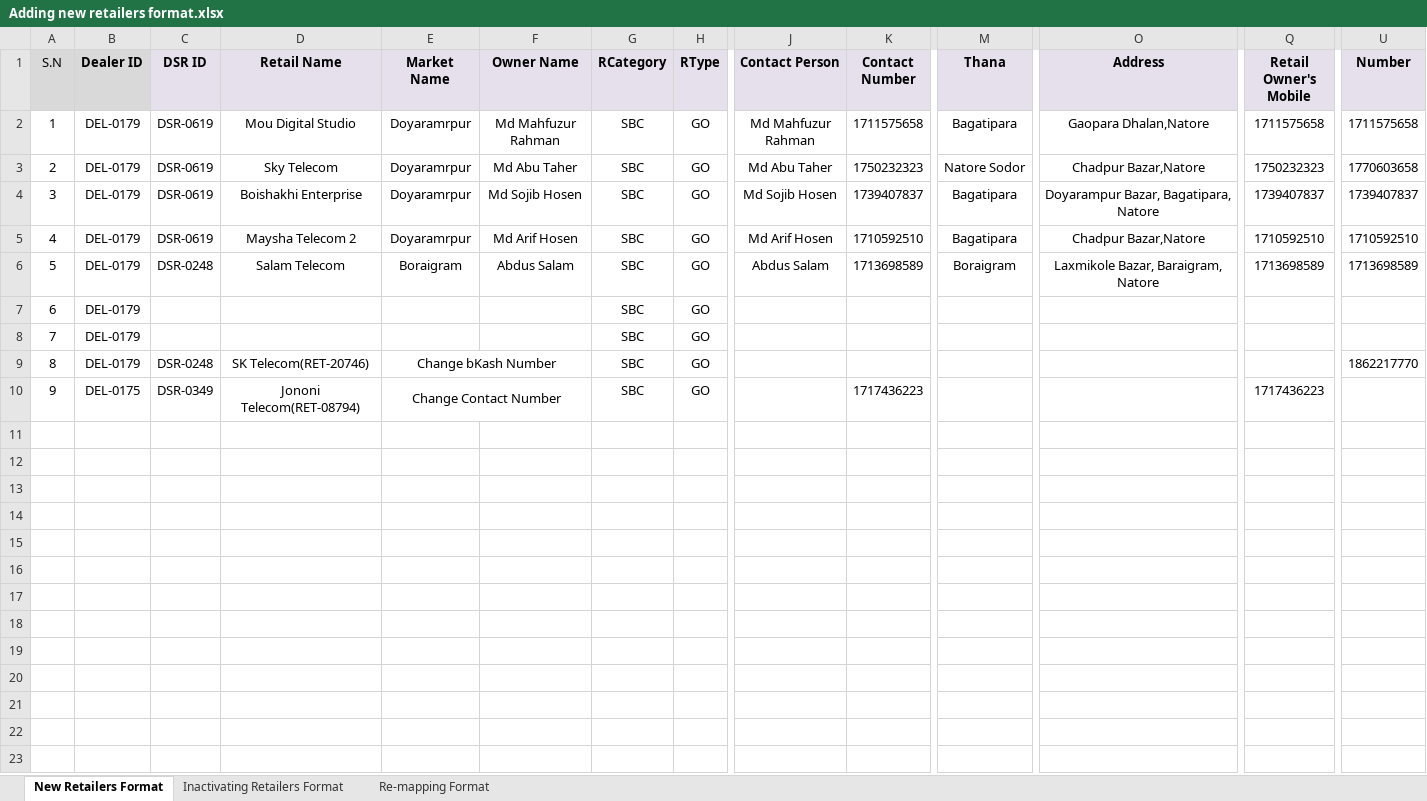
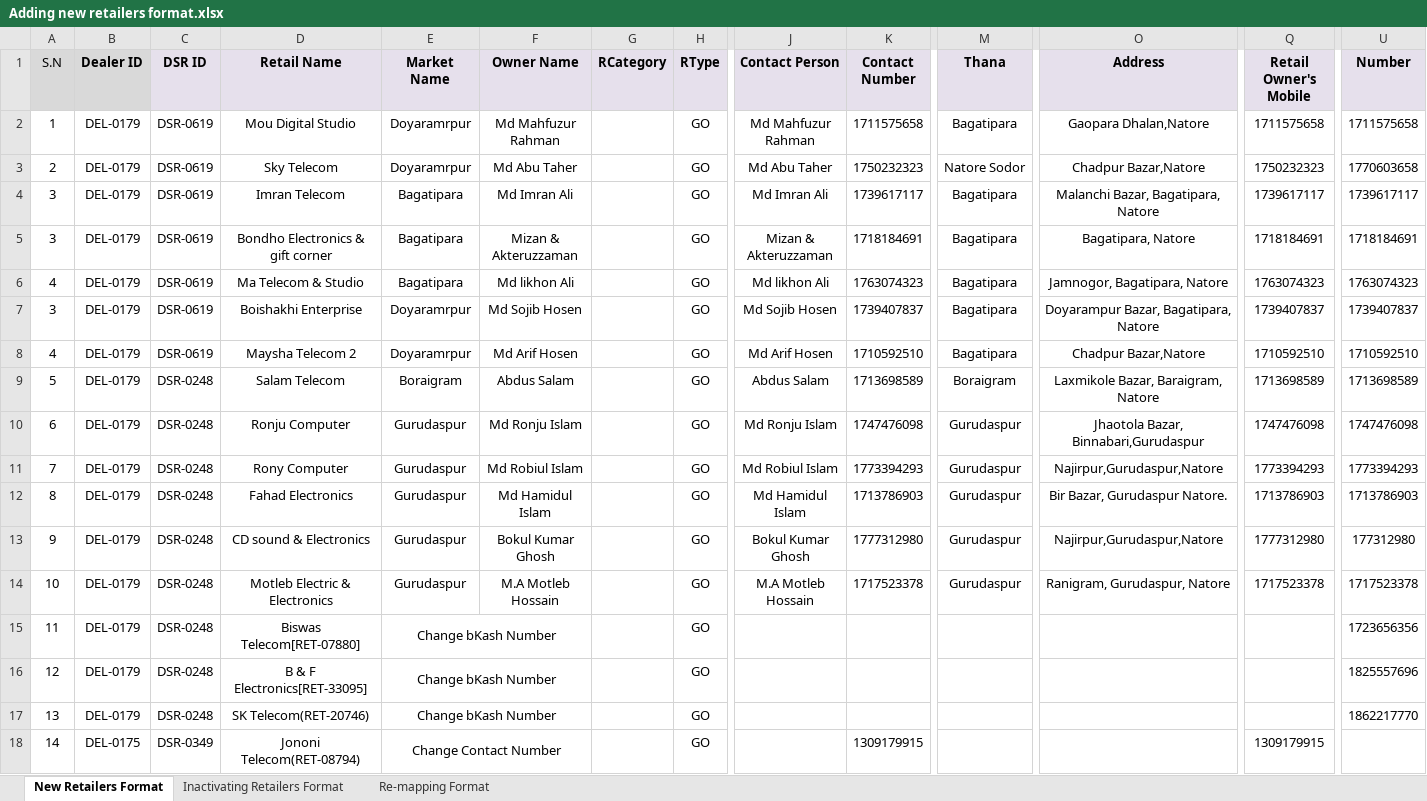
Before and after one commit to rahinul/Mugdho-Corporation, an Excel workbook: 2020/Others/Adding new retailers format.xlsx, sheet New Retailers Format, drawn as a sheet; only a part is shown, gaps mark what is left out; values as stored, in another font and other column widths than the file's, no borders; addresses are those after the commit; rows hold the shown columns only; the diff names each change by its address in the sheet, - before the commit and + after, or states it on an @@ line.

```diff
--- a/2020/Others/Adding new retailers format.xlsx (sheet New Retailers Format)
+++ b/2020/Others/Adding new retailers format.xlsx (sheet New Retailers Format)
-G2:G3 (RCategory): SBC
+G2:G3 (RCategory): (empty)
+row 4: 3 | DEL-0179 | DSR-0619 | Imran Telecom | Bagatipara | Md Imran Ali |  | GO | Md Imran Ali | 1739617117 | Bagatipara | Malanchi Bazar, Bagatipara, Natore | 1739617117 | 1739617117
+row 5: 3 | DEL-0179 | DSR-0619 | Bondho Electronics & gift corner | Bagatipara | Mizan & Akteruzzaman |  | GO | Mizan & Akteruzzaman | 1718184691 | Bagatipara | Bagatipara, Natore | 1718184691 | 1718184691
+row 6: 4 | DEL-0179 | DSR-0619 | Ma Telecom & Studio | Bagatipara | Md likhon Ali |  | GO | Md likhon Ali | 1763074323 | Bagatipara | Jamnogor, Bagatipara, Natore | 1763074323 | 1763074323
-G7:G11 (RCategory): SBC
+G7:G11 (RCategory): (empty)
-C10:C11 (DSR ID): (empty)
+C10:C11 (DSR ID): DSR-0248
-D10 (Retail Name): (empty)
+D10 (Retail Name): Ronju Computer
-E10:E11 (Market Name): (empty)
+E10:E11 (Market Name): Gurudaspur
-F10 (Owner Name): (empty)
+F10 (Owner Name): Md Ronju Islam
-J10 (Contact Person): (empty)
+J10 (Contact Person): Md Ronju Islam
-K10 (Contact Number): (empty)
+K10 (Contact Number): 1747476098
-M10:M11 (Thana): (empty)
+M10:M11 (Thana): Gurudaspur
-O10 (Address): (empty)
+O10 (Address): Jhaotola Bazar, Binnabari,Gurudaspur
-Q10 (Retail Owner's Mobile): (empty)
+Q10 (Retail Owner's Mobile): 1747476098
-U10 (Number): (empty)
+U10 (Number): 1747476098
-D11 (Retail Name): (empty)
+D11 (Retail Name): Rony Computer
-F11 (Owner Name): (empty)
+F11 (Owner Name): Md Robiul Islam
-J11 (Contact Person): (empty)
+J11 (Contact Person): Md Robiul Islam
-K11 (Contact Number): (empty)
+K11 (Contact Number): 1773394293
-O11 (Address): (empty)
+O11 (Address): Najirpur,Gurudaspur,Natore
-Q11 (Retail Owner's Mobile): (empty)
+Q11 (Retail Owner's Mobile): 1773394293
-U11 (Number): (empty)
+U11 (Number): 1773394293
+row 12: 8 | DEL-0179 | DSR-0248 | Fahad Electronics | Gurudaspur | Md Hamidul Islam |  | GO | Md Hamidul Islam | 1713786903 | Gurudaspur | Bir Bazar, Gurudaspur Natore. | 1713786903 | 1713786903
+row 13: 9 | DEL-0179 | DSR-0248 | CD sound & Electronics | Gurudaspur | Bokul Kumar Ghosh |  | GO | Bokul Kumar Ghosh | 1777312980 | Gurudaspur | Najirpur,Gurudaspur,Natore | 1777312980 | 177312980
+row 14: 10 | DEL-0179 | DSR-0248 | Motleb Electric & Electronics | Gurudaspur | M.A Motleb Hossain |  | GO | M.A Motleb Hossain | 1717523378 | Gurudaspur | Ranigram, Gurudaspur, Natore | 1717523378 | 1717523378
+row 15: 11 | DEL-0179 | DSR-0248 | Biswas Telecom[RET-07880] | Change bKash Number |  |  | GO |  |  |  |  |  | 1723656356
+row 16: 12 | DEL-0179 | DSR-0248 | B & F Electronics[RET-33095] | Change bKash Number |  |  | GO |  |  |  |  |  | 1825557696
-A17 (S.N): 8
+A17 (S.N): 13
-G17:G18 (RCategory): SBC
+G17:G18 (RCategory): (empty)
-A18 (S.N): 9
+A18 (S.N): 14
-K18 (Contact Number): 1717436223
+K18 (Contact Number): 1309179915
-Q18 (Retail Owner's Mobile): 1717436223
+Q18 (Retail Owner's Mobile): 1309179915
```
Also changed, not shown: 13 other files.
